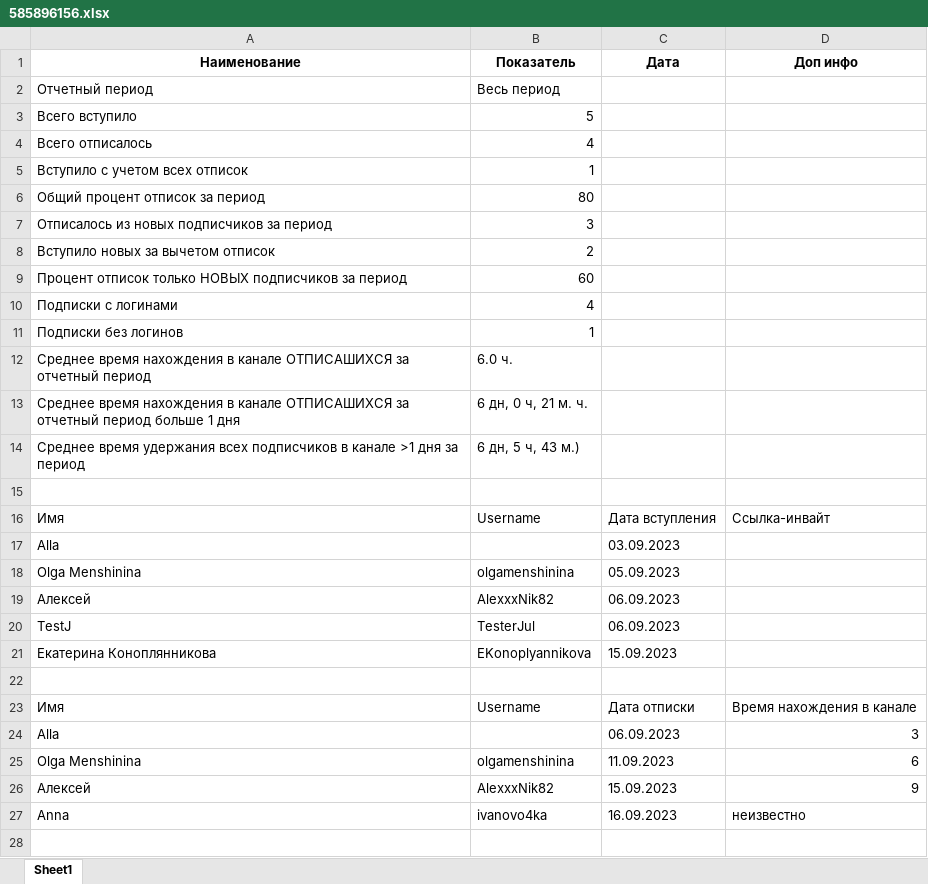
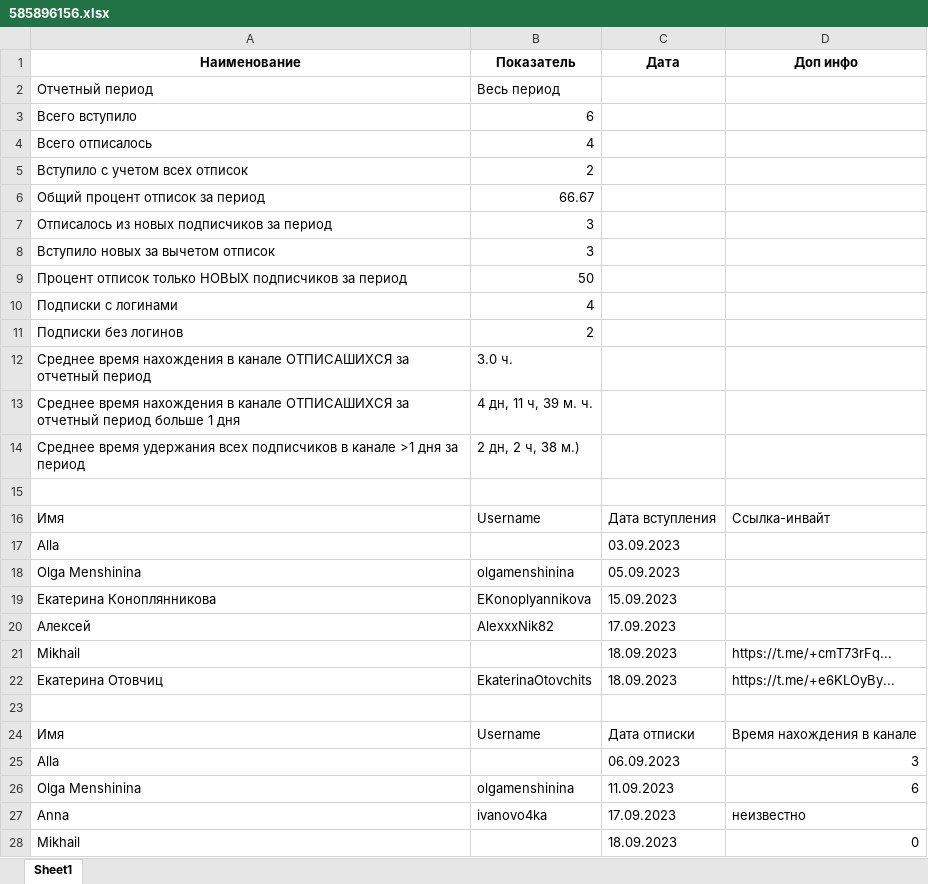
Before and after one commit to Maniackaa/Channel-Statistic-Bot, an Excel workbook: 585896156.xlsx, sheet Sheet1, drawn as a sheet; values as stored, in another font and other column widths than the file's, no borders; removed rows and columns are numbered as before the commit, all else as after; the diff names each change by its address in the sheet, - before the commit and + after, or states it on an @@ line.

```diff
--- a/585896156.xlsx (sheet Sheet1)
+++ b/585896156.xlsx (sheet Sheet1)
-B3 (Показатель): 5
+B3 (Показатель): 6
-B5 (Показатель): 1
+B5 (Показатель): 2
-B6 (Показатель): 80
+B6 (Показатель): 66.67
-B8 (Показатель): 2
+B8 (Показатель): 3
-B9 (Показатель): 60
+B9 (Показатель): 50
-B11 (Показатель): 1
+B11 (Показатель): 2
-B12 (Показатель): 6.0 ч.
+B12 (Показатель): 3.0 ч.
-B13 (Показатель): 6 дн, 0 ч, 21 м. ч.
+B13 (Показатель): 4 дн, 11 ч, 39 м. ч.
-B14 (Показатель): 6 дн, 5 ч, 43 м.)
+B14 (Показатель): 2 дн, 2 ч, 38 м.)
-row 19: Алексей | AlexxxNik82 | 06.09.2023
-row 20: TestJ | TesterJul | 06.09.2023
+row 20: Алексей | AlexxxNik82 | 17.09.2023
+row 21: Mikhail |  | 18.09.2023 | https://t.me/+cmT73rFq...
+row 22: Екатерина Отовчиц | EkaterinaOtovchits | 18.09.2023 | https://t.me/+e6KLOyBy...
-row 26: Алексей | AlexxxNik82 | 15.09.2023 | 9
-C27 (Дата): 16.09.2023
+C27 (Дата): 17.09.2023
+row 28: Mikhail |  | 18.09.2023 | 0
```
Also changed, not shown: 3 other files.
